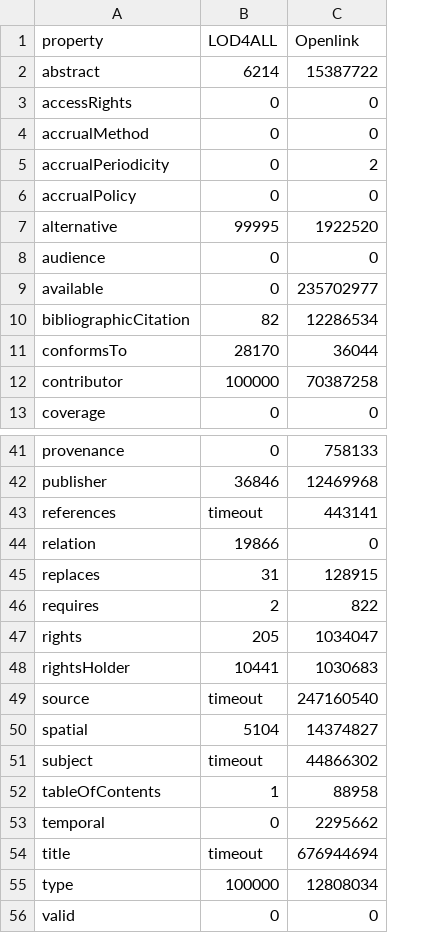
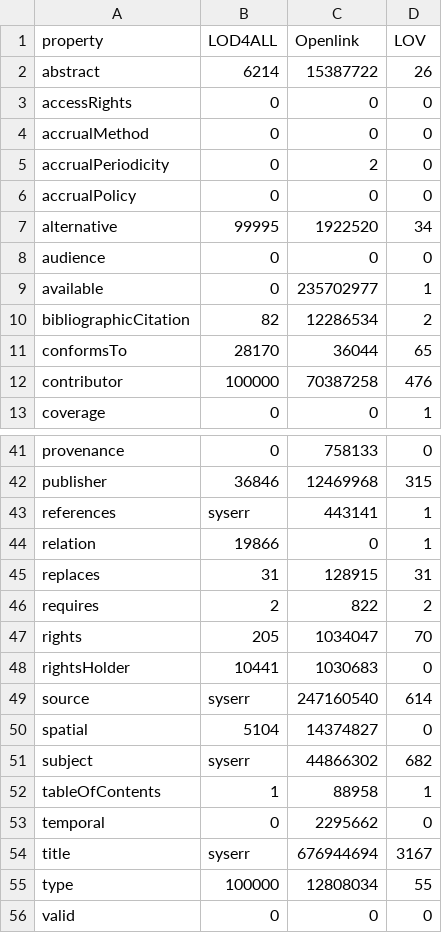
Before and after one commit to dcmi/usage, a CSV file: statistics/terms_property.csv, drawn as a sheet; only a part is shown, gaps mark what is left out; the diff covers the shown part only; the diff names each change by its address in the sheet, - before the commit and + after, or states it on an @@ line.

```diff
--- a/statistics/terms_property.csv
+++ b/statistics/terms_property.csv
+column D (LOV), rows 2-13: 26 | 0 | 0 | 0 | 0 | 34 | 0 | 1 | 2 | 65 | 476 | 1; rows 41-56: 0 | 315 | 1 | 1 | 31 | 2 | 70 | 0 | 614 | 0 | 682 | 1 | 0 | 3167 | 55 | 0
-B43 (LOD4ALL): timeout
+B43 (LOD4ALL): syserr
-B49 (LOD4ALL): timeout
+B49 (LOD4ALL): syserr
-B51 (LOD4ALL): timeout
+B51 (LOD4ALL): syserr
-B54 (LOD4ALL): timeout
+B54 (LOD4ALL): syserr
```
Also changed, not shown: 9 edited cells elsewhere in this file, statistics/terms_class.csv, 2 other files.
